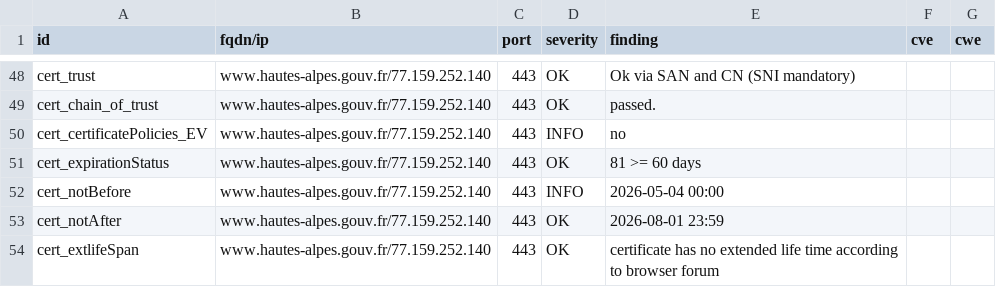
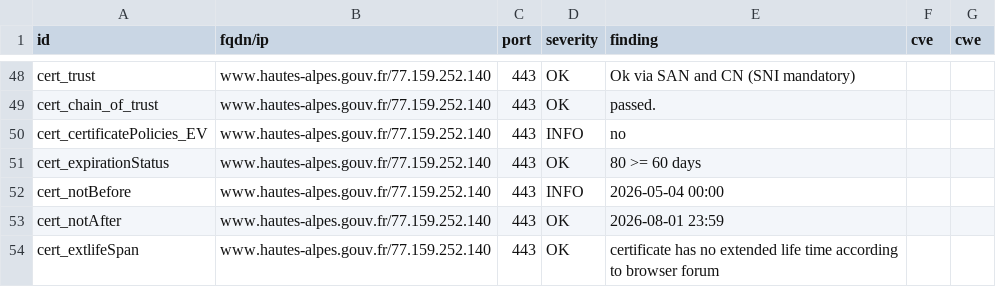
Before and after one commit to dnum-mi/dashlord-extended, a CSV file: results/aHR0cHM6Ly93d3cuaGF1dGVzLWFscGVzLmdvdXYuZnI=/testssl.csv, drawn as a sheet; only a part is shown, gaps mark what is left out; the diff covers the shown part only.

```diff
--- a/results/aHR0cHM6Ly93d3cuaGF1dGVzLWFscGVzLmdvdXYuZnI=/testssl.csv
+++ b/results/aHR0cHM6Ly93d3cuaGF1dGVzLWFscGVzLmdvdXYuZnI=/testssl.csv
@@ -50,3 +50,3 @@
 "cert_certificatePolicies_EV","www.hautes-alpes.gouv.fr/77.159.252.140","443","INFO","no","",""
-"cert_expirationStatus","www.hautes-alpes.gouv.fr/77.159.252.140","443","OK","81 >= 60 days","",""
+"cert_expirationStatus","www.hautes-alpes.gouv.fr/77.159.252.140","443","OK","80 >= 60 days","",""
 "cert_notBefore","www.hautes-alpes.gouv.fr/77.159.252.140","443","INFO","2026-05-04 00:00","",""
```
Also changed, not shown: 15 removed rows and 5 edited cells elsewhere in this file, 6 other files.
